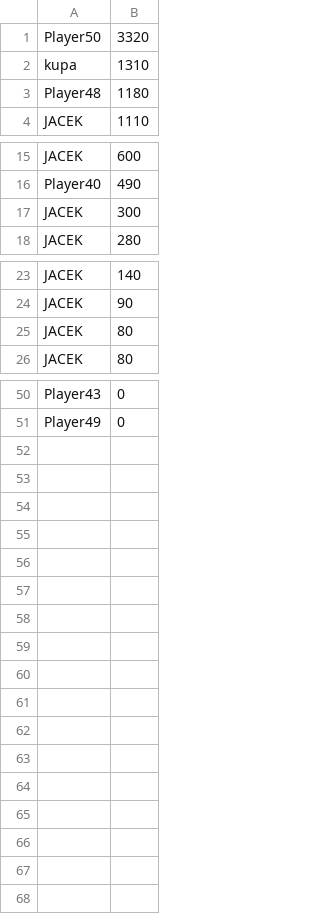
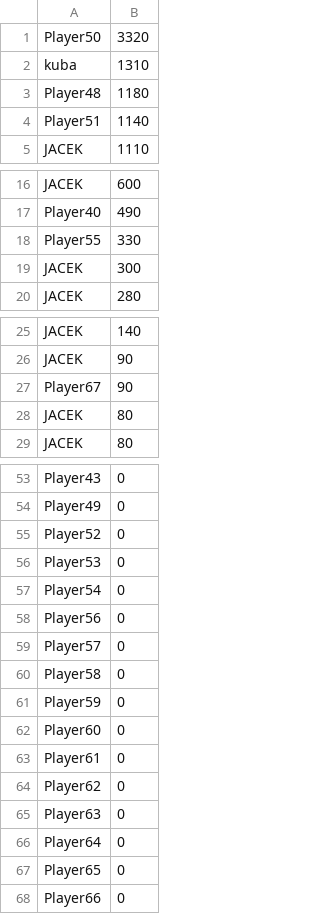
Before and after one commit to jurbanowicz/Python_galaga, a CSV file: main/python/game/stats/game_results.csv, drawn as a sheet; only a part is shown, gaps mark what is left out.

```diff
--- a/main/python/game/stats/game_results.csv
+++ b/main/python/game/stats/game_results.csv
@@ -1,4 +1,5 @@
 Player50,3320
-kupa,1310
+kuba,1310
 Player48,1180
+Player51,1140
 JACEK,1110
@@ -16,2 +17,3 @@ JACEK,600
 Player40,490
+Player55,330
 JACEK,300
@@ -24,2 +26,3 @@ JACEK,140
 JACEK,90
+Player67,90
 JACEK,80
@@ -51 +54,15 @@ Player43,0
 Player49,0
+Player52,0
+Player53,0
+Player54,0
+Player56,0
+Player57,0
+Player58,0
+Player59,0
+Player60,0
+Player61,0
+Player62,0
+Player63,0
+Player64,0
+Player65,0
+Player66,0
```
Also changed, not shown: 4 other files.
